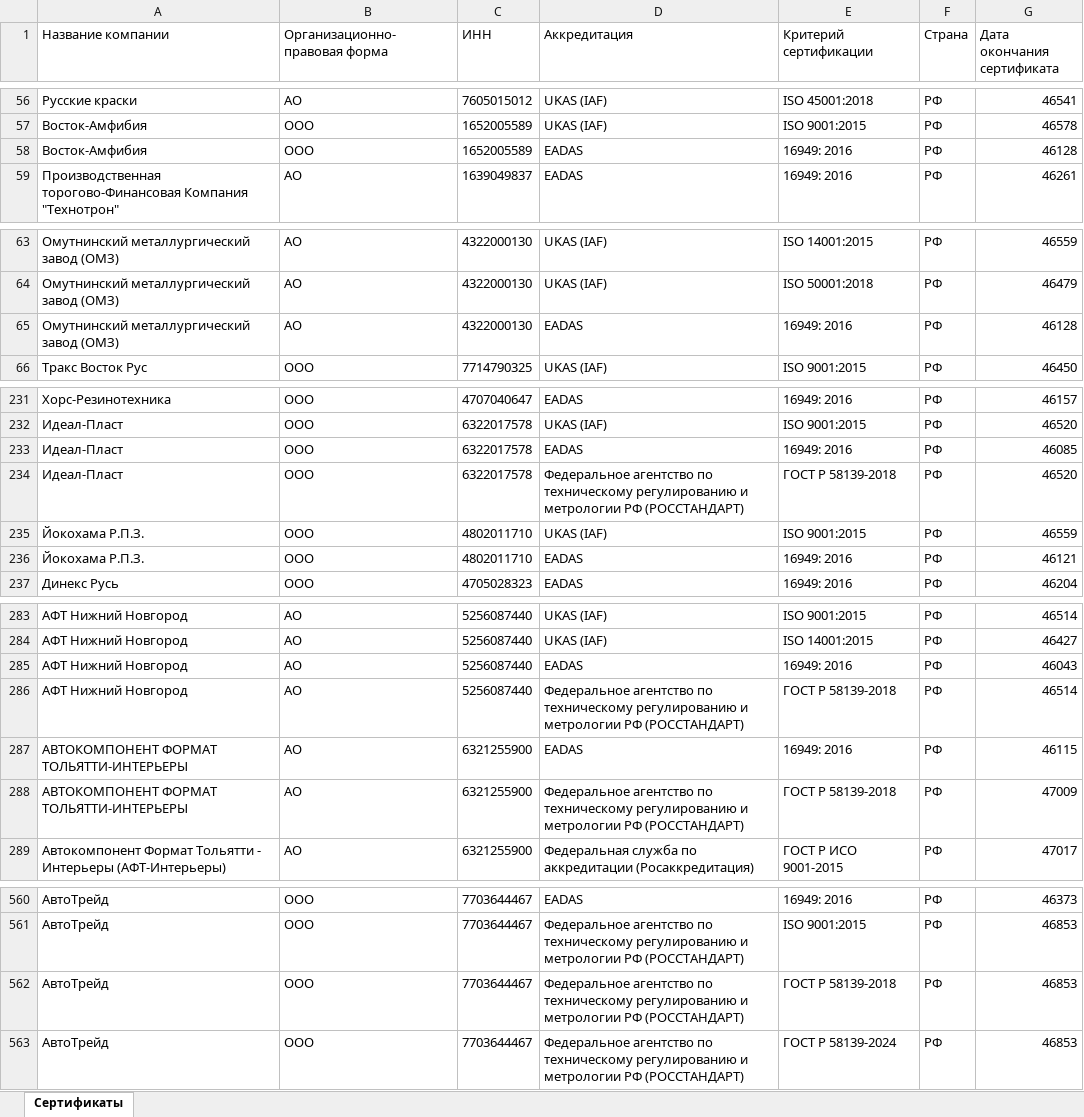
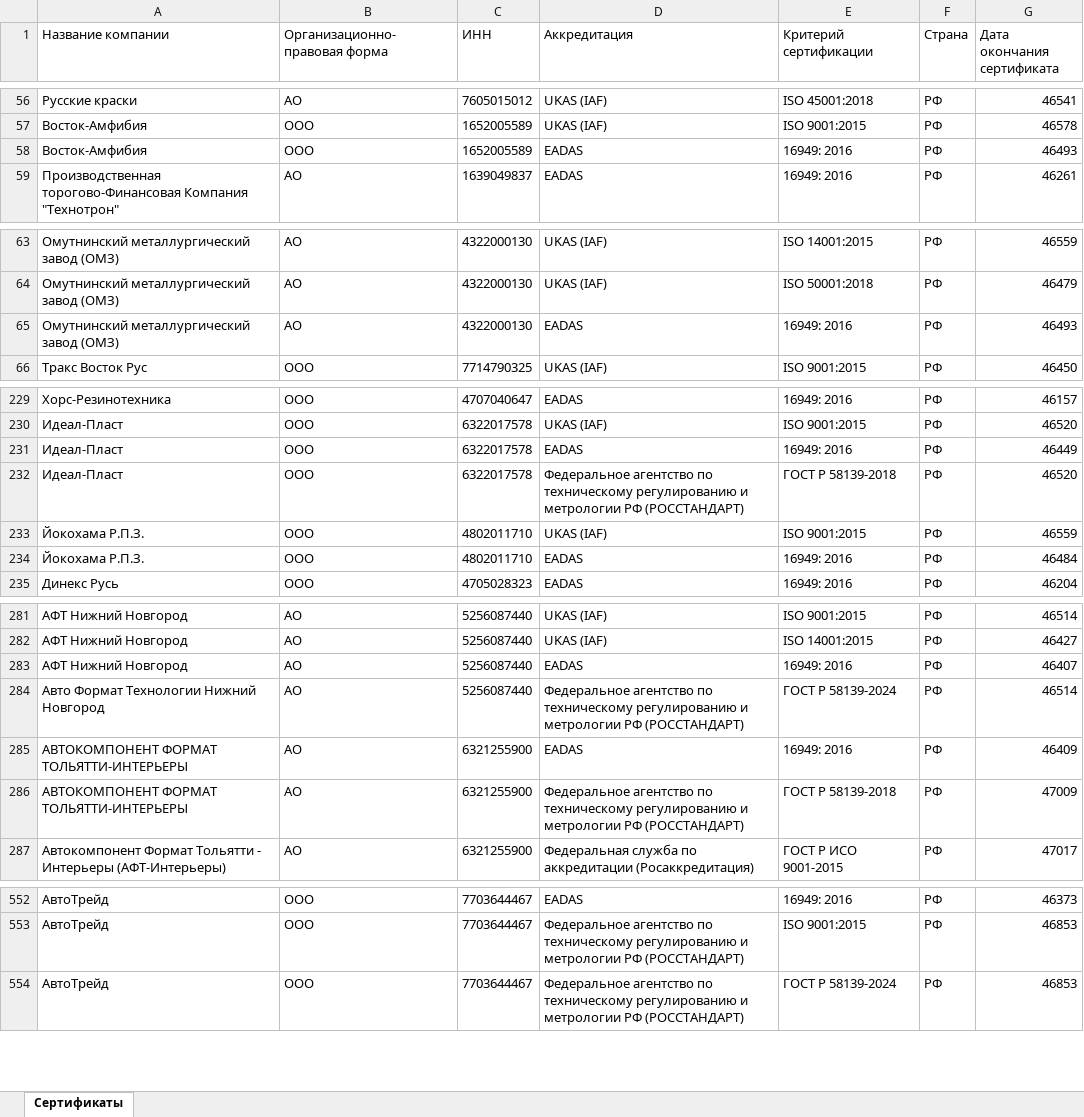
Before and after one commit to LegendaCR/Legendacompany, an Excel workbook: sites/URS/URS_Certifications/URS_Certifications.xlsx, sheet Сертификаты, drawn as a sheet; only a part is shown, gaps mark what is left out; values as stored, in another font and other column widths than the file's, no borders; removed rows and columns are numbered as before the commit, all else as after; the diff covers the shown part only; the diff names each change by its address in the sheet, - before the commit and + after, or states it on an @@ line.

```diff
--- a/sites/URS/URS_Certifications/URS_Certifications.xlsx (sheet Сертификаты)
+++ b/sites/URS/URS_Certifications/URS_Certifications.xlsx (sheet Сертификаты)
-G58 (Дата окончания сертификата): 46128
+G58 (Дата окончания сертификата): 46493
-G65 (Дата окончания сертификата): 46128
+G65 (Дата окончания сертификата): 46493
-G231 (Дата окончания сертификата): 46085
+G231 (Дата окончания сертификата): 46449
-G234 (Дата окончания сертификата): 46121
+G234 (Дата окончания сертификата): 46484
-G283 (Дата окончания сертификата): 46043
+G283 (Дата окончания сертификата): 46407
-A284 (Название компании): АФТ Нижний Новгород
+A284 (Название компании): Авто Формат Технологии Нижний Новгород
-E284 (Критерий сертификации): ГОСТ Р 58139-2018
+E284 (Критерий сертификации): ГОСТ Р 58139-2024
-G285 (Дата окончания сертификата): 46115
+G285 (Дата окончания сертификата): 46409
-row 562: АвтоТрейд | ООО | 7703644467 | Федеральное агентство по техническому регулированию и метрологии РФ (РОССТАНДАРТ) | ГОСТ Р 58139-2018 | РФ | 46853
```
Also changed, not shown: 10 removed rows and 15 edited cells elsewhere in this sheet.
